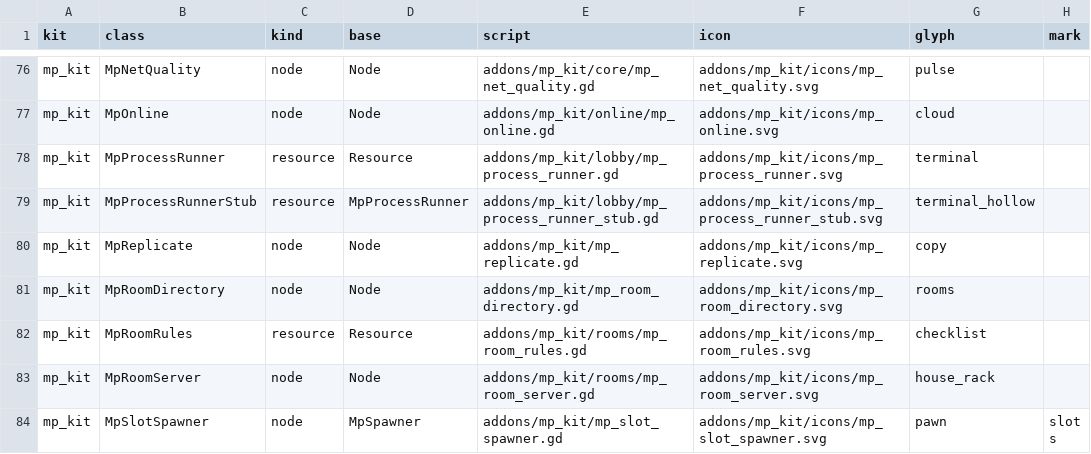
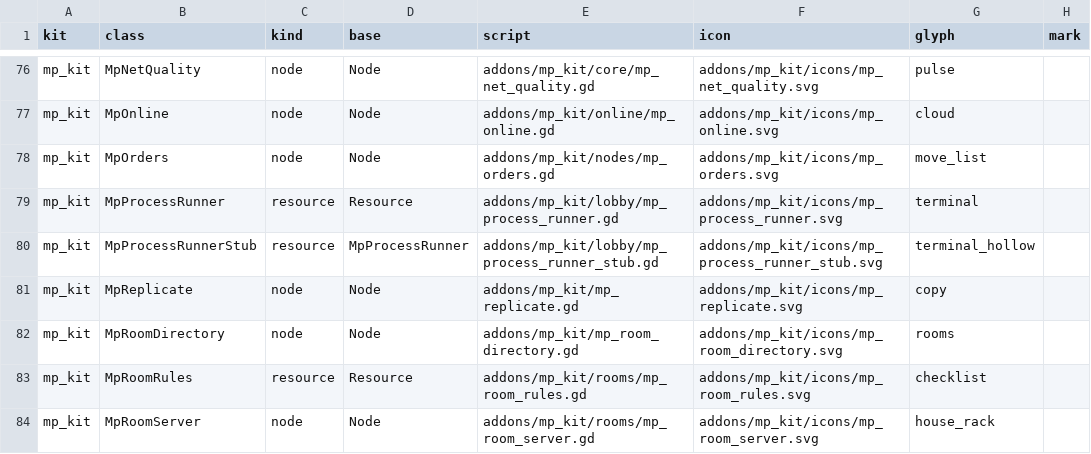
Before and after one commit to Joelnicolass/godot-studio-skills, a TSV file: tools/icons/manifest.tsv, drawn as a sheet; only a part is shown, gaps mark what is left out; the shorter side is filled out with more unchanged rows.

```diff
--- a/tools/icons/manifest.tsv
+++ b/tools/icons/manifest.tsv
@@ -77,2 +77,3 @@ mp_kit	MpNetQuality	node	Node	addons/mp_kit/core/mp_net_quality.gd	addons/mp_kit
 mp_kit	MpOnline	node	Node	addons/mp_kit/online/mp_online.gd	addons/mp_kit/icons/mp_online.svg	cloud	
+mp_kit	MpOrders	node	Node	addons/mp_kit/nodes/mp_orders.gd	addons/mp_kit/icons/mp_orders.svg	move_list	
 mp_kit	MpProcessRunner	resource	Resource	addons/mp_kit/lobby/mp_process_runner.gd	addons/mp_kit/icons/mp_process_runner.svg	terminal	
```
Also changed, not shown: tools/icons/classes.tsv, 37 other files.
